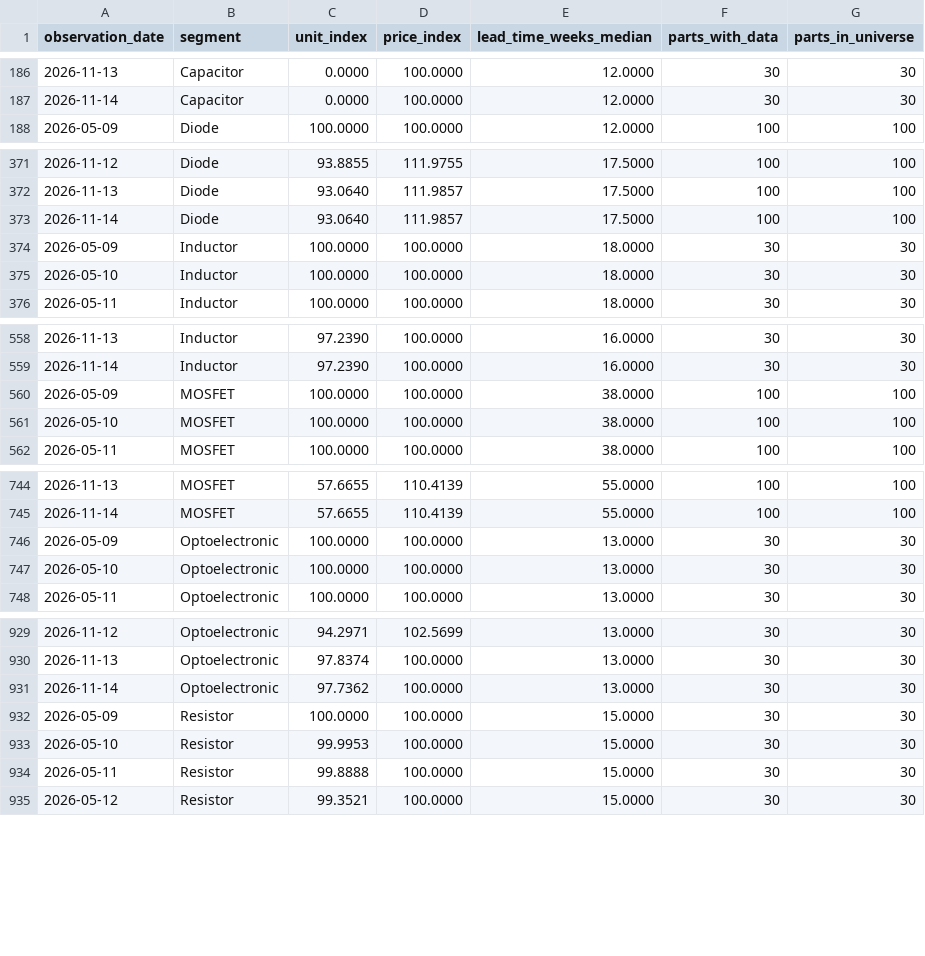
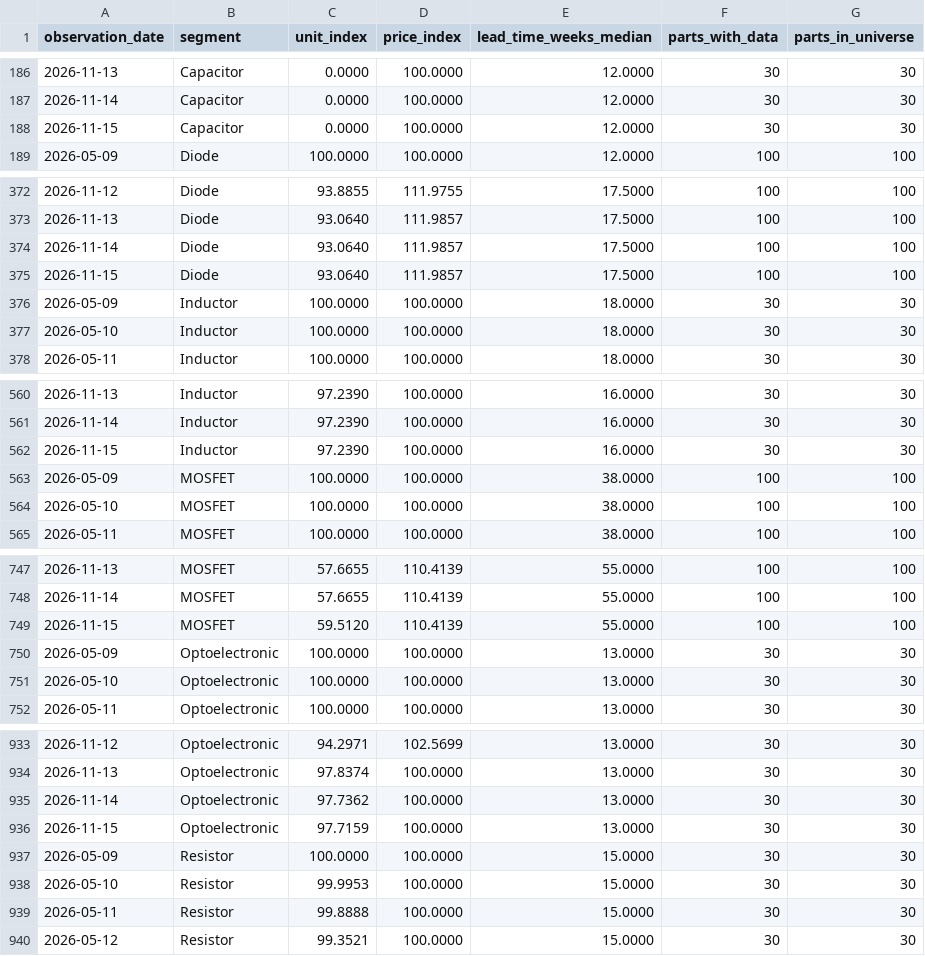
Before and after one commit to yihongzhang728/vishay-channel-tracker, a CSV file: data/indices.csv, drawn as a sheet; only a part is shown, gaps mark what is left out; the diff covers the shown part only.

```diff
--- a/data/indices.csv
+++ b/data/indices.csv
@@ -187,2 +187,3 @@ observation_date,segment,unit_index,price_index,lead_time_weeks_median,parts_wit
 2026-11-14,Capacitor,0.0000,100.0000,12.0000,30,30
+2026-11-15,Capacitor,0.0000,100.0000,12.0000,30,30
 2026-05-09,Diode,100.0000,100.0000,12.0000,100,100
@@ -373,2 +374,3 @@ observation_date,segment,unit_index,price_index,lead_time_weeks_median,parts_wit
 2026-11-14,Diode,93.0640,111.9857,17.5000,100,100
+2026-11-15,Diode,93.0640,111.9857,17.5000,100,100
 2026-05-09,Inductor,100.0000,100.0000,18.0000,30,30
@@ -559,2 +561,3 @@ observation_date,segment,unit_index,price_index,lead_time_weeks_median,parts_wit
 2026-11-14,Inductor,97.2390,100.0000,16.0000,30,30
+2026-11-15,Inductor,97.2390,100.0000,16.0000,30,30
 2026-05-09,MOSFET,100.0000,100.0000,38.0000,100,100
@@ -745,2 +748,3 @@ observation_date,segment,unit_index,price_index,lead_time_weeks_median,parts_wit
 2026-11-14,MOSFET,57.6655,110.4139,55.0000,100,100
+2026-11-15,MOSFET,59.5120,110.4139,55.0000,100,100
 2026-05-09,Optoelectronic,100.0000,100.0000,13.0000,30,30
@@ -931,2 +935,3 @@ observation_date,segment,unit_index,price_index,lead_time_weeks_median,parts_wit
 2026-11-14,Optoelectronic,97.7362,100.0000,13.0000,30,30
+2026-11-15,Optoelectronic,97.7159,100.0000,13.0000,30,30
 2026-05-09,Resistor,100.0000,100.0000,15.0000,30,30
```
Also changed, not shown: 1 added row elsewhere in this file, 2 other files.
